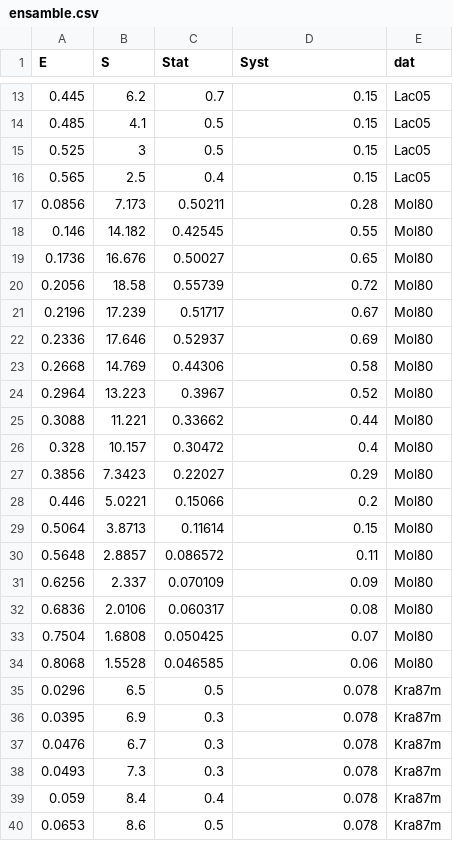
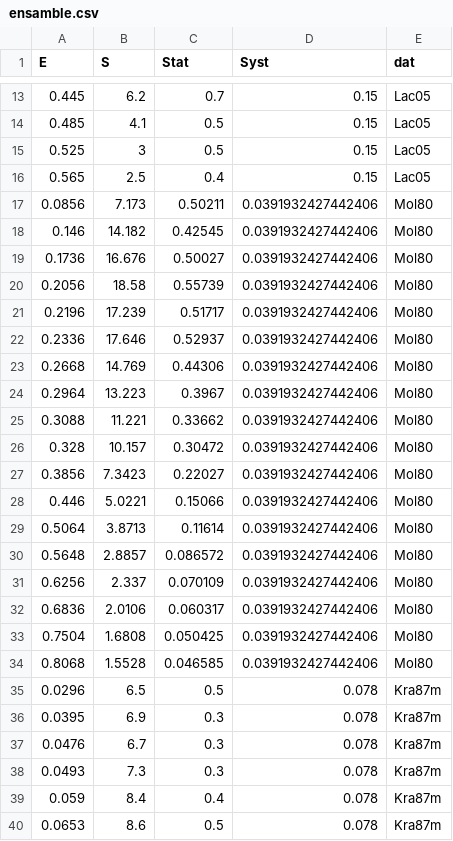
Before and after one commit to RafaelSdeSouza/Bayesian_Nuclear, a CSV file: R_script/ensamble.csv, drawn as a sheet; only a part is shown, gaps mark what is left out.

```diff
--- a/R_script/ensamble.csv
+++ b/R_script/ensamble.csv
@@ -16,20 +16,20 @@
 0.565,2.5,0.4,0.15,"Lac05"
-0.0856,7.173,0.50211,0.28,"Mol80"
-0.146,14.182,0.42545,0.55,"Mol80"
-0.1736,16.676,0.50027,0.65,"Mol80"
-0.2056,18.58,0.55739,0.72,"Mol80"
-0.2196,17.239,0.51717,0.67,"Mol80"
-0.2336,17.646,0.52937,0.69,"Mol80"
-0.2668,14.769,0.44306,0.58,"Mol80"
-0.2964,13.223,0.3967,0.52,"Mol80"
-0.3088,11.221,0.33662,0.44,"Mol80"
-0.328,10.157,0.30472,0.4,"Mol80"
-0.3856,7.3423,0.22027,0.29,"Mol80"
-0.446,5.0221,0.15066,0.2,"Mol80"
-0.5064,3.8713,0.11614,0.15,"Mol80"
-0.5648,2.8857,0.086572,0.11,"Mol80"
-0.6256,2.337,0.070109,0.09,"Mol80"
-0.6836,2.0106,0.060317,0.08,"Mol80"
-0.7504,1.6808,0.050425,0.07,"Mol80"
-0.8068,1.5528,0.046585,0.06,"Mol80"
+0.0856,7.173,0.50211,0.0391932427442406,"Mol80"
+0.146,14.182,0.42545,0.0391932427442406,"Mol80"
+0.1736,16.676,0.50027,0.0391932427442406,"Mol80"
+0.2056,18.58,0.55739,0.0391932427442406,"Mol80"
+0.2196,17.239,0.51717,0.0391932427442406,"Mol80"
+0.2336,17.646,0.52937,0.0391932427442406,"Mol80"
+0.2668,14.769,0.44306,0.0391932427442406,"Mol80"
+0.2964,13.223,0.3967,0.0391932427442406,"Mol80"
+0.3088,11.221,0.33662,0.0391932427442406,"Mol80"
+0.328,10.157,0.30472,0.0391932427442406,"Mol80"
+0.3856,7.3423,0.22027,0.0391932427442406,"Mol80"
+0.446,5.0221,0.15066,0.0391932427442406,"Mol80"
+0.5064,3.8713,0.11614,0.0391932427442406,"Mol80"
+0.5648,2.8857,0.086572,0.0391932427442406,"Mol80"
+0.6256,2.337,0.070109,0.0391932427442406,"Mol80"
+0.6836,2.0106,0.060317,0.0391932427442406,"Mol80"
+0.7504,1.6808,0.050425,0.0391932427442406,"Mol80"
+0.8068,1.5528,0.046585,0.0391932427442406,"Mol80"
 0.0296,6.5,0.5,0.078,"Kra87m"
```
Also changed, not shown: 9 other files.
